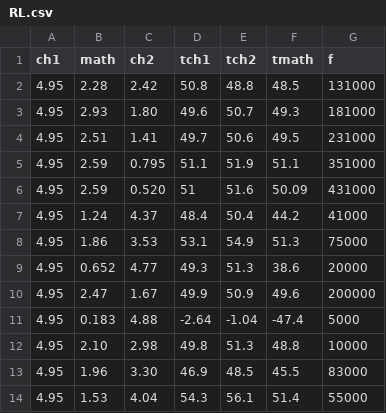
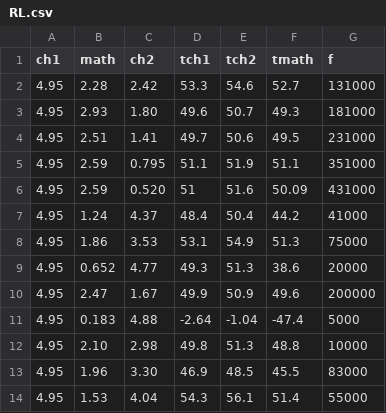
Before and after one commit to auroracarenini/circuiti3, a CSV file: RL.csv, drawn as a sheet.

Commit message:
final data RL

```diff
--- a/RL.csv
+++ b/RL.csv
@@ -1,3 +1,3 @@
 ch1,math,ch2,tch1,tch2,tmath,f
-4.95,2.28,2.42,50.8,48.8,48.5,131000
+4.95,2.28,2.42,53.3,54.6,52.7,131000
 4.95,2.93,1.80,49.6,50.7,49.3,181000
```
